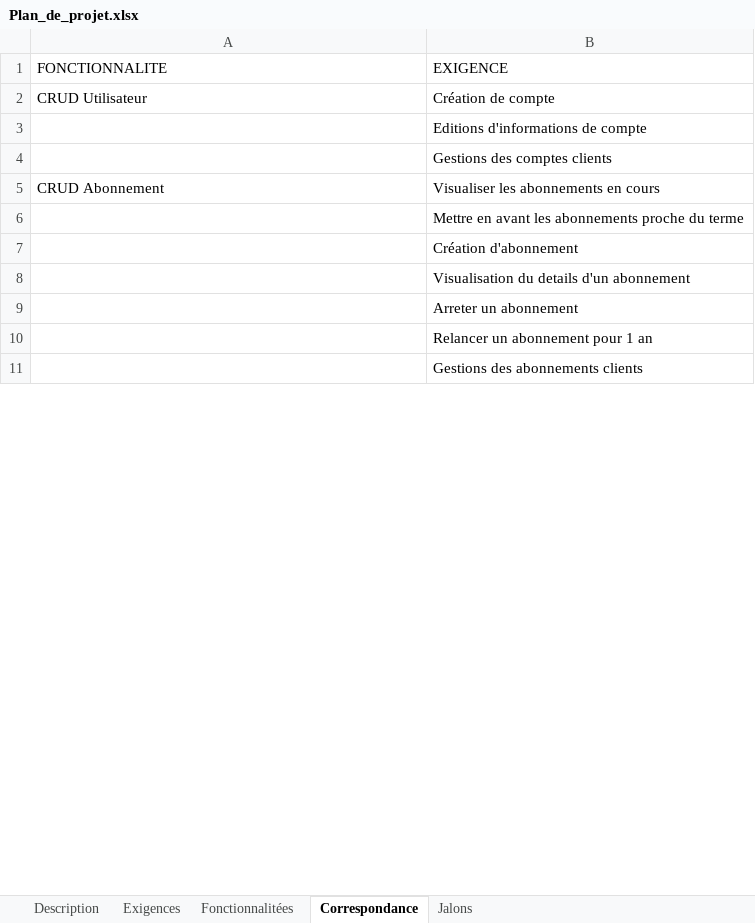
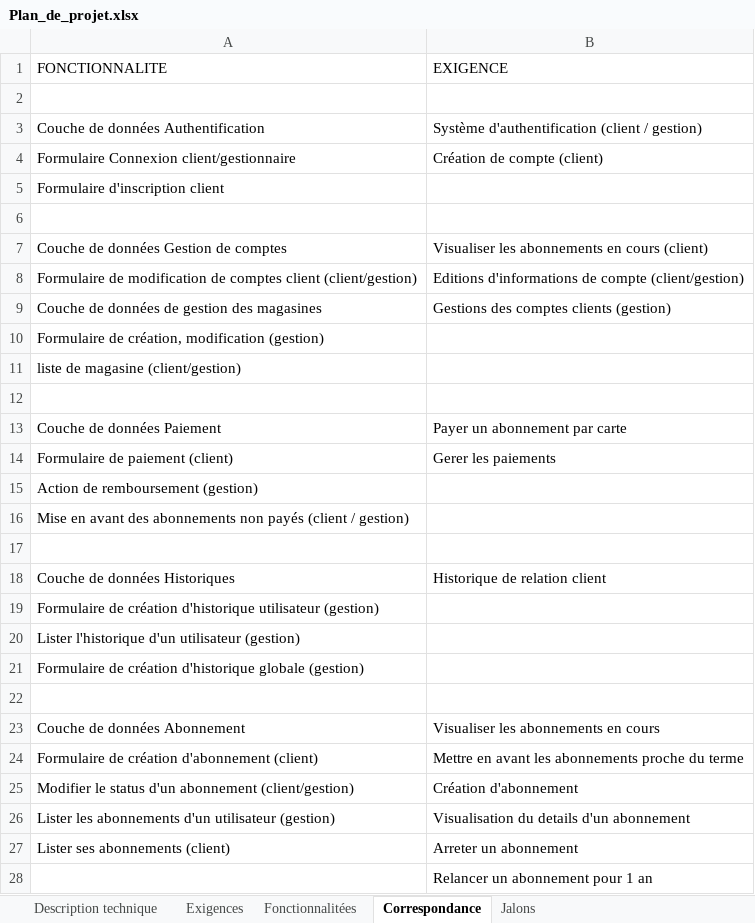
Before and after one commit to JeremLa/Projet2A, an Excel workbook: Plan_de_projet.xlsx, sheet Correspondance, drawn as a sheet; only a part is shown; the shorter side is filled out with more unchanged rows; values as stored, in another font and other column widths than the file's, no borders; addresses are those after the commit; the diff covers the shown part only; the diff names each change by its address in the sheet, - before the commit and + after, or states it on an @@ line.

```diff
--- a/Plan_de_projet.xlsx (sheet Correspondance)
+++ b/Plan_de_projet.xlsx (sheet Correspondance)
-sheet tab: Description
+sheet tab: Description technique
-row 2: CRUD Utilisateur | Création de compte
+row 2: (empty)
+row 3: Couche de données Authentification | Système d'authentification (client / gestion)
+row 4: Formulaire Connexion client/gestionnaire | Création de compte (client)
+row 5: Formulaire d'inscription client
-B6 (EXIGENCE): Editions d'informations de compte
+B6 (EXIGENCE): (empty)
+row 7: Couche de données Gestion de comptes | Visualiser les abonnements en cours (client)
+row 8: Formulaire de modification de comptes client (client/gestion) | Editions d'informations de compte (client/gestion)
+row 9: Couche de données de gestion des magasines | Gestions des comptes clients (gestion)
+row 10: Formulaire de création, modification (gestion)
+row 11: liste de magasine (client/gestion)
-B12 (EXIGENCE): Gestions des comptes clients
+B12 (EXIGENCE): (empty)
+row 13: Couche de données Paiement | Payer un abonnement par carte
+row 14: Formulaire de paiement (client) | Gerer les paiements
+row 15: Action de remboursement (gestion)
+row 16: Mise en avant des abonnements non payés (client / gestion)
+row 17: (empty)
+row 18: Couche de données Historiques | Historique de relation client
+row 19: Formulaire de création d'historique utilisateur (gestion)
+row 20: Lister l'historique d'un utilisateur (gestion)
+row 21: Formulaire de création d'historique globale (gestion)
+row 22: (empty)
-A23 (FONCTIONNALITE): CRUD Abonnement
+A23 (FONCTIONNALITE): Couche de données Abonnement
-A24 (FONCTIONNALITE): (empty)
+A24 (FONCTIONNALITE): Formulaire de création d'abonnement (client)
-A25 (FONCTIONNALITE): (empty)
+A25 (FONCTIONNALITE): Modifier le status d'un abonnement (client/gestion)
-A26 (FONCTIONNALITE): (empty)
+A26 (FONCTIONNALITE): Lister les abonnements d'un utilisateur (gestion)
-A27 (FONCTIONNALITE): (empty)
+A27 (FONCTIONNALITE): Lister ses abonnements (client)
```
Also changed, not shown: 3 added rows, 5 removed rows and 3 edited cells elsewhere in this sheet, sheet Jalons, sheet Fonctionnalitées, sheet Exigences, sheet Description technique.
